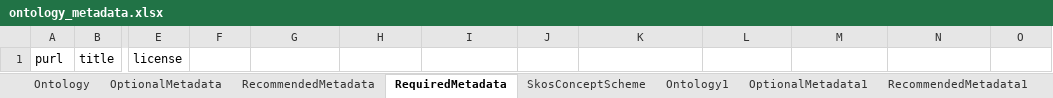
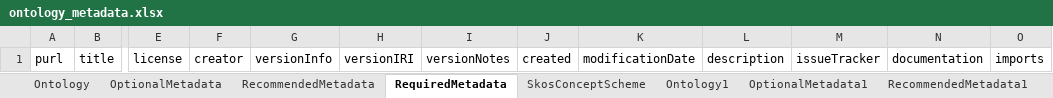
Before and after one commit to StroemPhi/Ontology-Metadata, an Excel workbook: project/excel/ontology_metadata.xlsx, sheet RequiredMetadata, drawn as a sheet; only a part is shown, gaps mark what is left out; values as stored, in another font and other column widths than the file's, no borders; the diff names each change by its address in the sheet, - before the commit and + after, or states it on an @@ line.

Commit message:
Update ontology_metadata.yaml & make all

```diff
--- a/project/excel/ontology_metadata.xlsx (sheet RequiredMetadata)
+++ b/project/excel/ontology_metadata.xlsx (sheet RequiredMetadata)
-F1: (empty)
+F1: creator
-G1: (empty)
+G1: versionInfo
-H1: (empty)
+H1: versionIRI
-I1: (empty)
+I1: versionNotes
-J1: (empty)
+J1: created
-K1: (empty)
+K1: modificationDate
-L1: (empty)
+L1: description
-M1: (empty)
+M1: issueTracker
-N1: (empty)
+N1: documentation
-O1: (empty)
+O1: imports
```
Also changed, not shown: sheet Ontology, sheet SkosConceptScheme, sheet Ontology1, sheet SkosConceptScheme1, sheet OptionalMetadata, sheet OptionalMetadata1, 3 more sheets, 11 other files.
